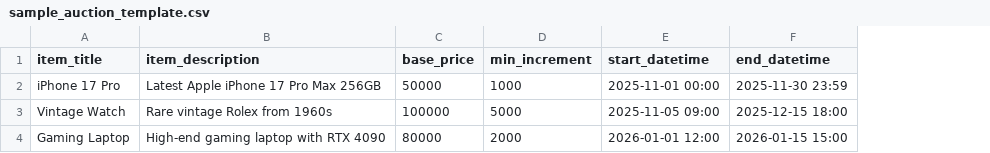
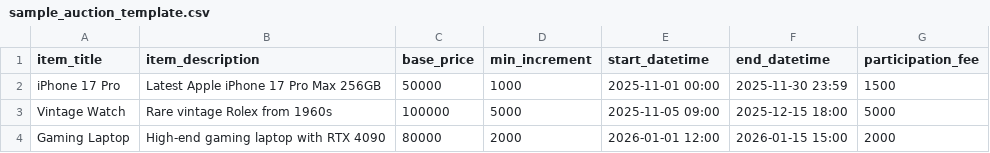
Before and after one commit to Rohit-Lakheda/Auction, a CSV file: public/sample_auction_template.csv, drawn as a sheet; the diff names each change by its address in the sheet, - before the commit and + after, or states it on an @@ line.

Commit message:
auction changes pushed to git hub

```diff
--- a/public/sample_auction_template.csv
+++ b/public/sample_auction_template.csv
+column G (participation_fee), rows 2-4: 1500 | 5000 | 2000
```
Also changed, not shown: 24 other files.
